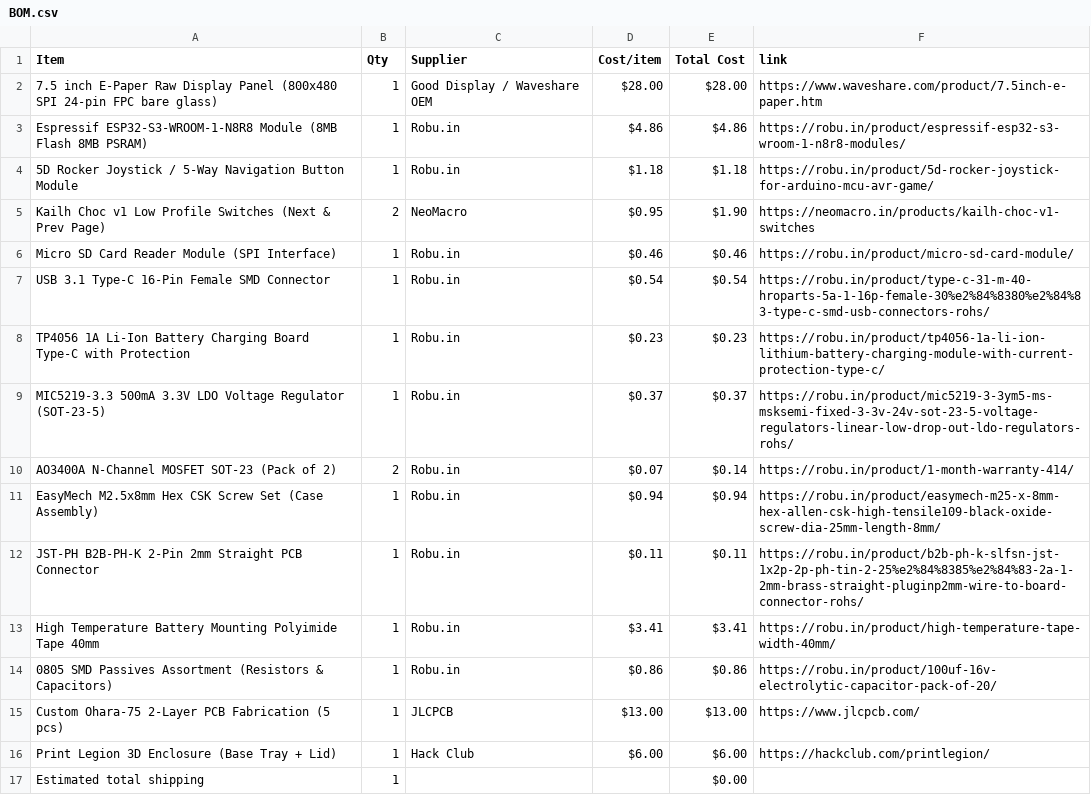
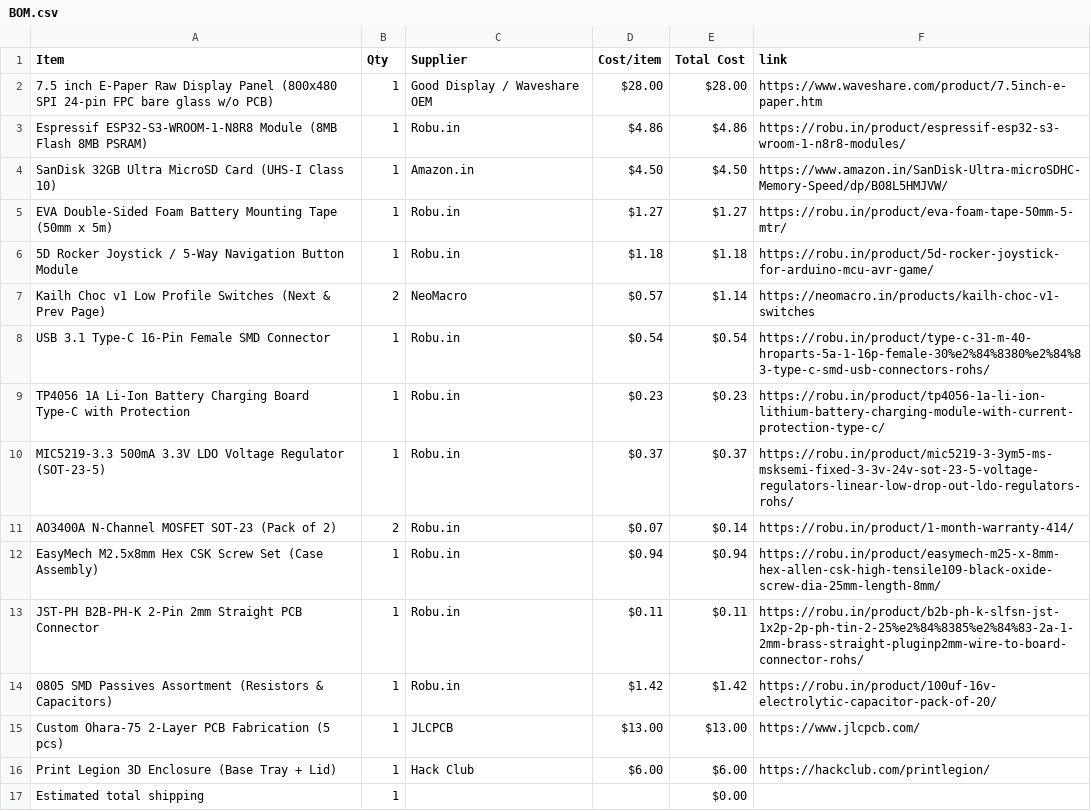
Before and after one commit to krishivjoshi219-collab/Ohara-75, a CSV file: BOM.csv, drawn as a sheet.

Commit message:
Add 32GB MicroSD, EVA battery tape, verified in-stock components (3.70 total)

```diff
--- a/BOM.csv
+++ b/BOM.csv
@@ -1,7 +1,8 @@
 Item,Qty,Supplier,Cost/item,Total Cost,link
-7.5 inch E-Paper Raw Display Panel (800x480 SPI 24-pin FPC bare glass),1,Good Display / Waveshare OEM,$28.00,$28.00,https://www.waveshare.com/product/7.5inch-e-paper.htm
+7.5 inch E-Paper Raw Display Panel (800x480 SPI 24-pin FPC bare glass w/o PCB),1,Good Display / Waveshare OEM,$28.00,$28.00,https://www.waveshare.com/product/7.5inch-e-paper.htm
 Espressif ESP32-S3-WROOM-1-N8R8 Module (8MB Flash 8MB PSRAM),1,Robu.in,$4.86,$4.86,https://robu.in/product/espressif-esp32-s3-wroom-1-n8r8-modules/
+SanDisk 32GB Ultra MicroSD Card (UHS-I Class 10),1,Amazon.in,$4.50,$4.50,https://www.amazon.in/SanDisk-Ultra-microSDHC-Memory-Speed/dp/B08L5HMJVW/
+EVA Double-Sided Foam Battery Mounting Tape (50mm x 5m),1,Robu.in,$1.27,$1.27,https://robu.in/product/eva-foam-tape-50mm-5-mtr/
 5D Rocker Joystick / 5-Way Navigation Button Module,1,Robu.in,$1.18,$1.18,https://robu.in/product/5d-rocker-joystick-for-arduino-mcu-avr-game/
-Kailh Choc v1 Low Profile Switches (Next & Prev Page),2,NeoMacro,$0.95,$1.90,https://neomacro.in/products/kailh-choc-v1-switches
-Micro SD Card Reader Module (SPI Interface),1,Robu.in,$0.46,$0.46,https://robu.in/product/micro-sd-card-module/
+Kailh Choc v1 Low Profile Switches (Next & Prev Page),2,NeoMacro,$0.57,$1.14,https://neomacro.in/products/kailh-choc-v1-switches
 USB 3.1 Type-C 16-Pin Female SMD Connector,1,Robu.in,$0.54,$0.54,https://robu.in/product/type-c-31-m-40-hroparts-5a-1-16p-female-30%e2%84%8380%e2%84%83-type-c-smd-usb-connectors-rohs/
@@ -12,4 +13,3 @@ EasyMech M2.5x8mm Hex CSK Screw Set (Case Assembly),1,Robu.in,$0.94,$0.94,https:
 JST-PH B2B-PH-K 2-Pin 2mm Straight PCB Connector,1,Robu.in,$0.11,$0.11,https://robu.in/product/b2b-ph-k-slfsn-jst-1x2p-2p-ph-tin-2-25%e2%84%8385%e2%84%83-2a-1-2mm-brass-straight-pluginp2mm-wire-to-board-connector-rohs/
-High Temperature Battery Mounting Polyimide Tape 40mm,1,Robu.in,$3.41,$3.41,https://robu.in/product/high-temperature-tape-width-40mm/
-0805 SMD Passives Assortment (Resistors & Capacitors),1,Robu.in,$0.86,$0.86,https://robu.in/product/100uf-16v-electrolytic-capacitor-pack-of-20/
+0805 SMD Passives Assortment (Resistors & Capacitors),1,Robu.in,$1.42,$1.42,https://robu.in/product/100uf-16v-electrolytic-capacitor-pack-of-20/
 Custom Ohara-75 2-Layer PCB Fabrication (5 pcs),1,JLCPCB,$13.00,$13.00,https://www.jlcpcb.com/
```
